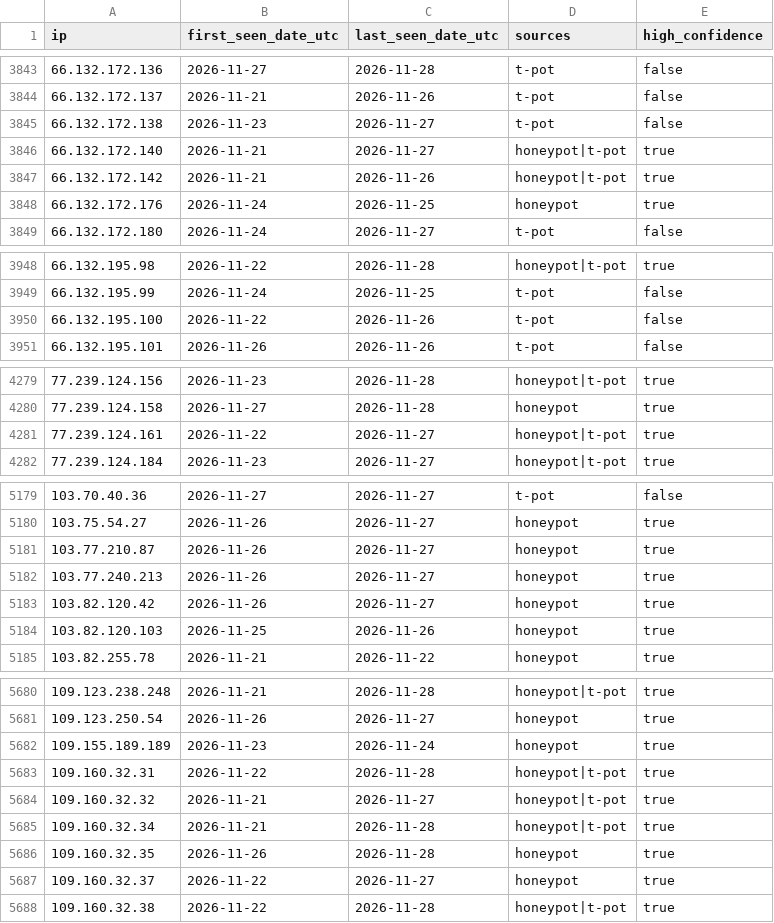
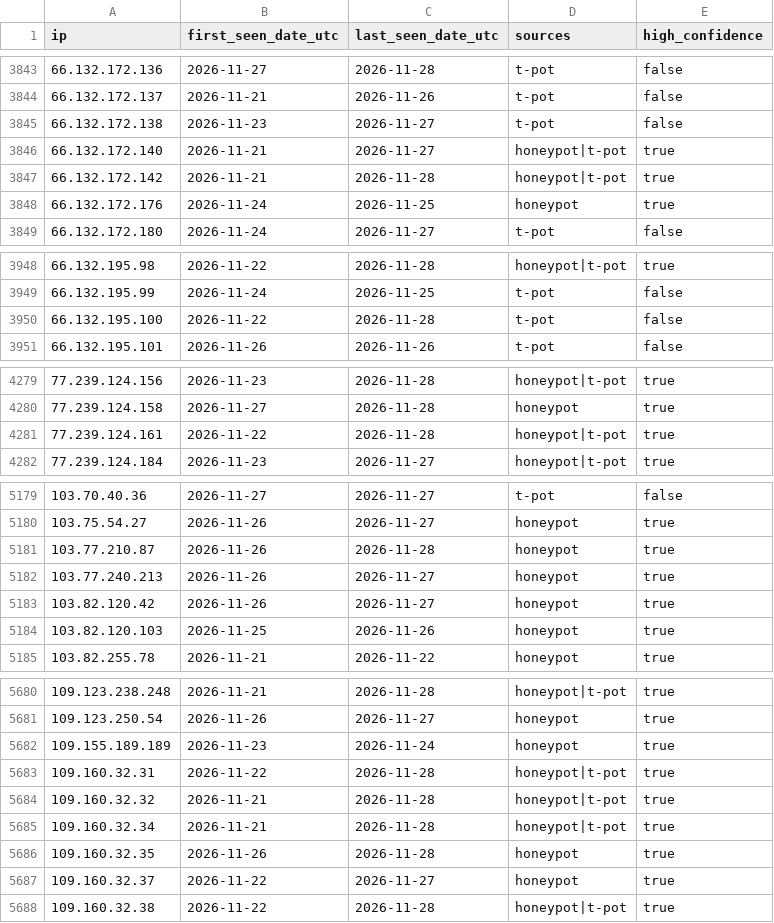
Before and after one commit to kotivahdit/blocklist, a CSV file: ipv4-all-7d.csv, drawn as a sheet; only a part is shown, gaps mark what is left out; the diff covers the shown part only.

```diff
--- a/ipv4-all-7d.csv
+++ b/ipv4-all-7d.csv
@@ -3846,3 +3846,3 @@ ip,first_seen_date_utc,last_seen_date_utc,sources,high_confidence
 66.132.172.140,2026-11-21,2026-11-27,honeypot|t-pot,true
-66.132.172.142,2026-11-21,2026-11-26,honeypot|t-pot,true
+66.132.172.142,2026-11-21,2026-11-28,honeypot|t-pot,true
 66.132.172.176,2026-11-24,2026-11-25,honeypot,true
@@ -3949,3 +3949,3 @@ ip,first_seen_date_utc,last_seen_date_utc,sources,high_confidence
 66.132.195.99,2026-11-24,2026-11-25,t-pot,false
-66.132.195.100,2026-11-22,2026-11-26,t-pot,false
+66.132.195.100,2026-11-22,2026-11-28,t-pot,false
 66.132.195.101,2026-11-26,2026-11-26,t-pot,false
@@ -4280,3 +4280,3 @@ ip,first_seen_date_utc,last_seen_date_utc,sources,high_confidence
 77.239.124.158,2026-11-27,2026-11-28,honeypot,true
-77.239.124.161,2026-11-22,2026-11-27,honeypot|t-pot,true
+77.239.124.161,2026-11-22,2026-11-28,honeypot|t-pot,true
 77.239.124.184,2026-11-23,2026-11-27,honeypot|t-pot,true
@@ -5180,3 +5180,3 @@ ip,first_seen_date_utc,last_seen_date_utc,sources,high_confidence
 103.75.54.27,2026-11-26,2026-11-27,honeypot,true
-103.77.210.87,2026-11-26,2026-11-27,honeypot,true
+103.77.210.87,2026-11-26,2026-11-28,honeypot,true
 103.77.240.213,2026-11-26,2026-11-27,honeypot,true
@@ -5683,3 +5683,3 @@ ip,first_seen_date_utc,last_seen_date_utc,sources,high_confidence
 109.160.32.31,2026-11-22,2026-11-28,honeypot|t-pot,true
-109.160.32.32,2026-11-21,2026-11-27,honeypot|t-pot,true
+109.160.32.32,2026-11-21,2026-11-28,honeypot|t-pot,true
 109.160.32.34,2026-11-21,2026-11-28,honeypot|t-pot,true
```
Also changed, not shown: 11 edited cells elsewhere in this file, 9 other files.
